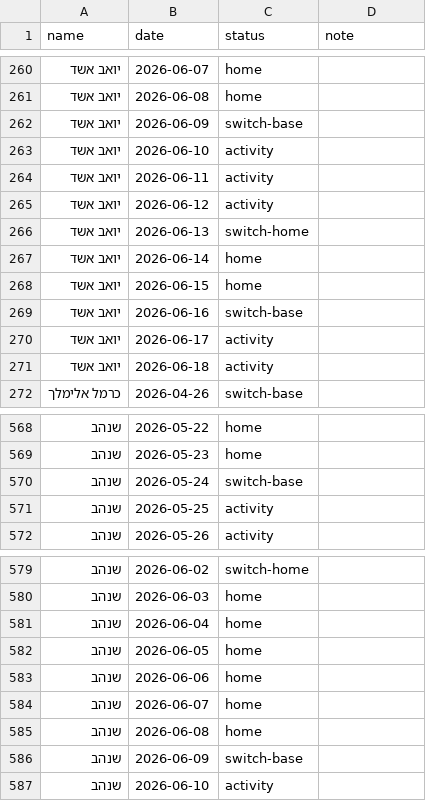
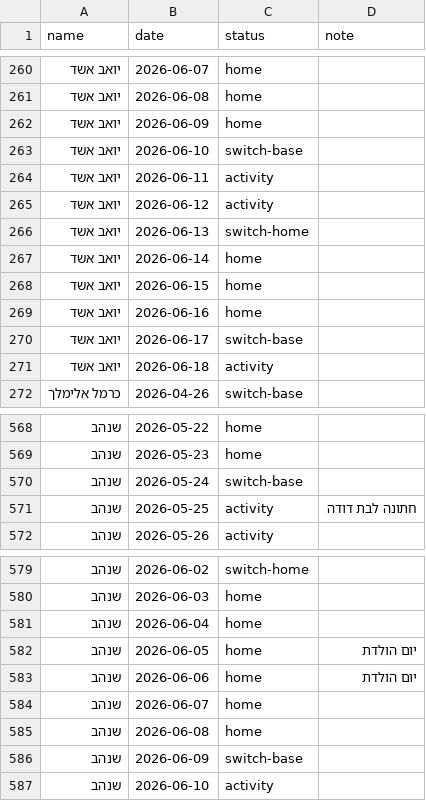
Before and after one commit to gilzeevi25/Calendar, a CSV file: data.csv, drawn as a sheet; only a part is shown, gaps mark what is left out; the diff covers the shown part only.

```diff
--- a/data.csv
+++ b/data.csv
@@ -261,4 +261,4 @@ name,date,status,note
 יואב אשד,2026-06-08,home,
-יואב אשד,2026-06-09,switch-base,
-יואב אשד,2026-06-10,activity,
+יואב אשד,2026-06-09,home,
+יואב אשד,2026-06-10,switch-base,
 יואב אשד,2026-06-11,activity,
@@ -268,4 +268,4 @@ name,date,status,note
 יואב אשד,2026-06-15,home,
-יואב אשד,2026-06-16,switch-base,
-יואב אשד,2026-06-17,activity,
+יואב אשד,2026-06-16,home,
+יואב אשד,2026-06-17,switch-base,
 יואב אשד,2026-06-18,activity,
@@ -570,3 +570,3 @@ name,date,status,note
 שנהב,2026-05-24,switch-base,
-שנהב,2026-05-25,activity,
+שנהב,2026-05-25,activity,חתונה לבת דודה
 שנהב,2026-05-26,activity,
@@ -581,4 +581,4 @@ name,date,status,note
 שנהב,2026-06-04,home,
-שנהב,2026-06-05,home,
-שנהב,2026-06-06,home,
+שנהב,2026-06-05,home,יום הולדת
+שנהב,2026-06-06,home,יום הולדת
 שנהב,2026-06-07,home,
```
Also changed, not shown: 10 edited cells elsewhere in this file.
